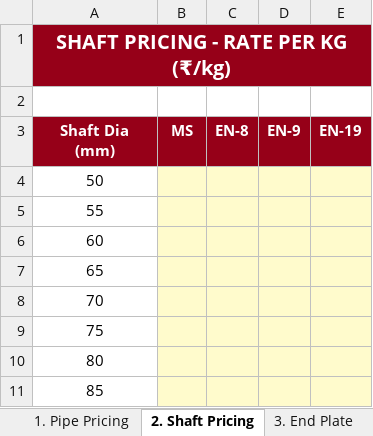
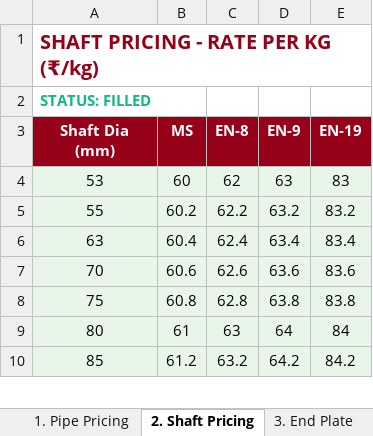
Before and after one commit to bapca0109/roller-calculator, an Excel workbook: backend/static/pulley_pricing_template.xlsx, sheet 2. Shaft Pricing, drawn as a sheet; only a part is shown; values as stored, in another font and other column widths than the file's, no borders; removed rows and columns are numbered as before the commit, all else as after; the diff covers the shown part only; the diff names each change by its address in the sheet, - before the commit and + after, or states it on an @@ line.

```diff
--- a/backend/static/pulley_pricing_template.xlsx (sheet 2. Shaft Pricing)
+++ b/backend/static/pulley_pricing_template.xlsx (sheet 2. Shaft Pricing)
@@ A1 fill: #960018 → none, text colour: #FFFFFF → #960018, alignment: center → left @@
-A1:E1 merged
-A2 (Shaft Dia (mm)): (empty)
+A2 (Shaft Dia (mm)): STATUS: FILLED
-row 4: 50
+row 4: 53 | 60 | 62 | 63 | 83
-A5 fill: none
+A5 fill: #E8F5E9
-B5 (MS): (empty)
+B5 (MS): 60.2
-B5:E5 fill: #FFFBCC
+B5:E5 fill: #E8F5E9
-C5 (EN-8): (empty)
+C5 (EN-8): 62.2
-D5 (EN-9): (empty)
+D5 (EN-9): 63.2
-E5 (EN-19): (empty)
+E5 (EN-19): 83.2
-row 6: 60
-row 7: 65
+row 6: 63 | 60.4 | 62.4 | 63.4 | 83.4
-A7:A10 fill: none
+A7:A10 fill: #E8F5E9
-B7 (MS): (empty)
+B7 (MS): 60.6
-B7:E10 fill: #FFFBCC
+B7:E10 fill: #E8F5E9
-C7 (EN-8): (empty)
+C7 (EN-8): 62.6
-D7 (EN-9): (empty)
+D7 (EN-9): 63.6
-E7 (EN-19): (empty)
+E7 (EN-19): 83.6
-B8 (MS): (empty)
+B8 (MS): 60.8
-C8 (EN-8): (empty)
+C8 (EN-8): 62.8
-D8 (EN-9): (empty)
+D8 (EN-9): 63.8
-E8 (EN-19): (empty)
+E8 (EN-19): 83.8
-B9 (MS): (empty)
+B9 (MS): 61
-C9 (EN-8): (empty)
+C9 (EN-8): 63
-D9 (EN-9): (empty)
+D9 (EN-9): 64
-E9 (EN-19): (empty)
+E9 (EN-19): 84
-B10 (MS): (empty)
+B10 (MS): 61.2
-C10 (EN-8): (empty)
+C10 (EN-8): 63.2
-D10 (EN-9): (empty)
+D10 (EN-9): 64.2
-E10 (EN-19): (empty)
+E10 (EN-19): 84.2
```
Also changed, not shown: 4 removed rows, 172 edited cells and cell formats elsewhere in this sheet, sheet 5. KLA Pricing, sheet 7. Summary, sheet 4. Hub Pricing, sheet 3. End Plate, sheet 1. Pipe Pricing, sheet 6. Rubber Lagging.
